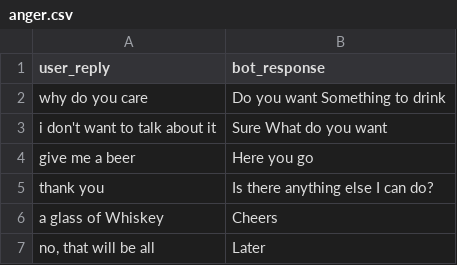
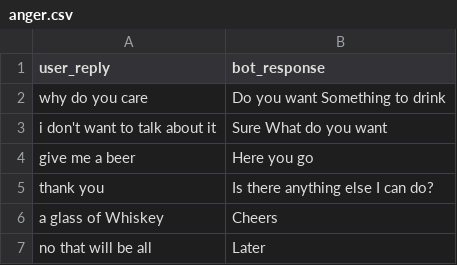
Before and after one commit to Ananthu-uu/Intelligent_Interactive_systems, a CSV file: anger.csv, drawn as a sheet.

```diff
--- a/anger.csv
+++ b/anger.csv
@@ -6,2 +6,2 @@ thank you,Is there anything else I can do?
 a glass of Whiskey,Cheers
-"no, that will be all",Later
+no that will be all,Later
```
Also changed, not shown: happy.csv, neutral.csv.
